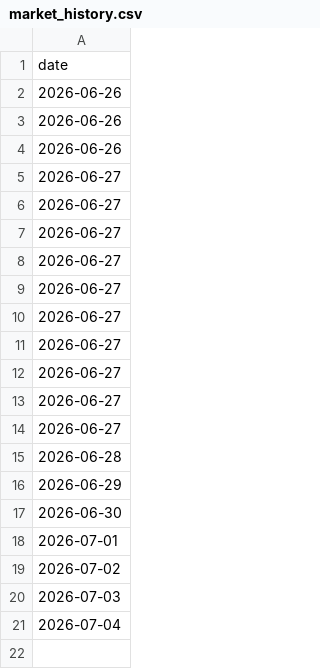
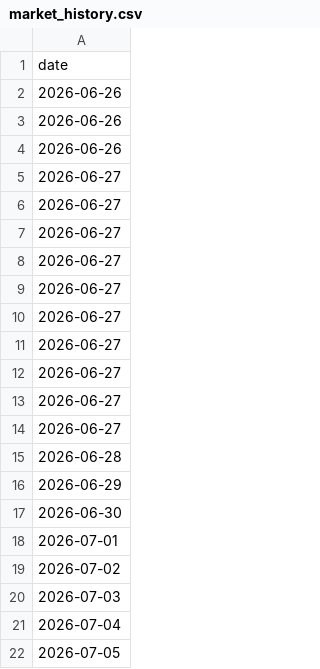
Before and after one commit to LIUruchuan/jin10-daily-market, a CSV file: data/history/market_history.csv, drawn as a sheet; the diff names each change by its address in the sheet, - before the commit and + after, or states it on an @@ line.

```diff
--- a/data/history/market_history.csv
+++ b/data/history/market_history.csv
+row 22: 2026-07-05
```
Also changed, not shown: 6 other files.
